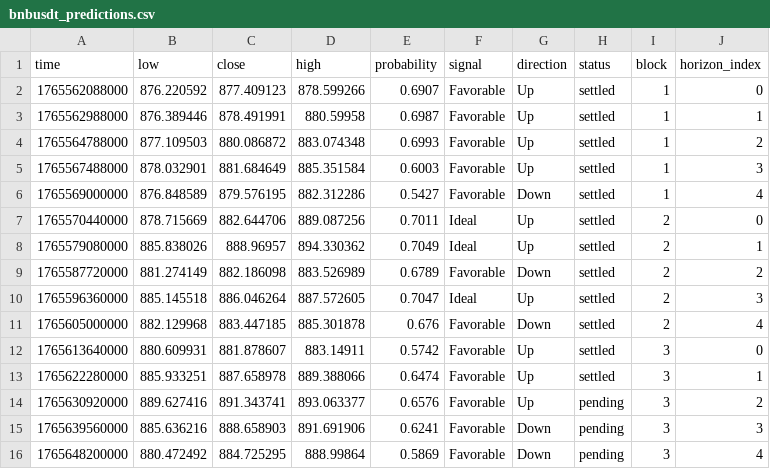
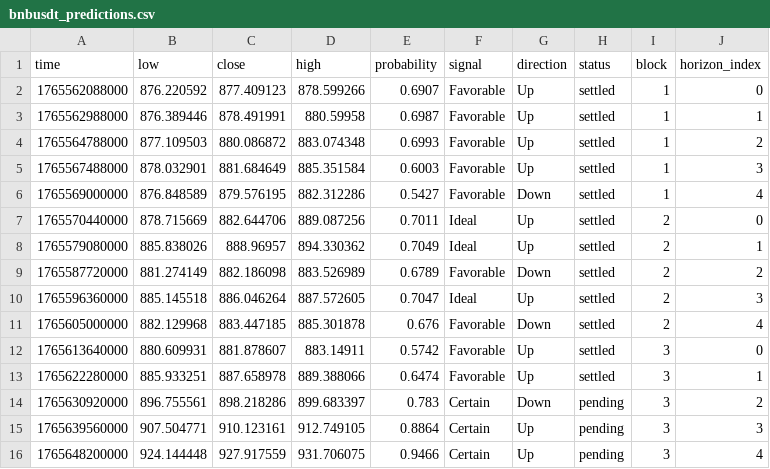
Before and after one commit to Cipherion-Market-Research/abacus-trading-view, a CSV file: data/crypto/bnbusdt_predictions.csv, drawn as a sheet.

```diff
--- a/data/crypto/bnbusdt_predictions.csv
+++ b/data/crypto/bnbusdt_predictions.csv
@@ -13,4 +13,4 @@ time,low,close,high,probability,signal,direction,status,block,horizon_index
 1765622280000,885.933251,887.658978,889.388066,0.6474,Favorable,Up,settled,3,1
-1765630920000,889.627416,891.343741,893.063377,0.6576,Favorable,Up,pending,3,2
-1765639560000,885.636216,888.658903,891.691906,0.6241,Favorable,Down,pending,3,3
-1765648200000,880.472492,884.725295,888.99864,0.5869,Favorable,Down,pending,3,4
+1765630920000,896.755561,898.218286,899.683397,0.783,Certain,Down,pending,3,2
+1765639560000,907.504771,910.123161,912.749105,0.8864,Certain,Up,pending,3,3
+1765648200000,924.144448,927.917559,931.706075,0.9466,Certain,Up,pending,3,4
```
Also changed, not shown: data/crypto/adausdt_predictions.csv, data/crypto/btcusdt_predictions.csv, 11 other files.
